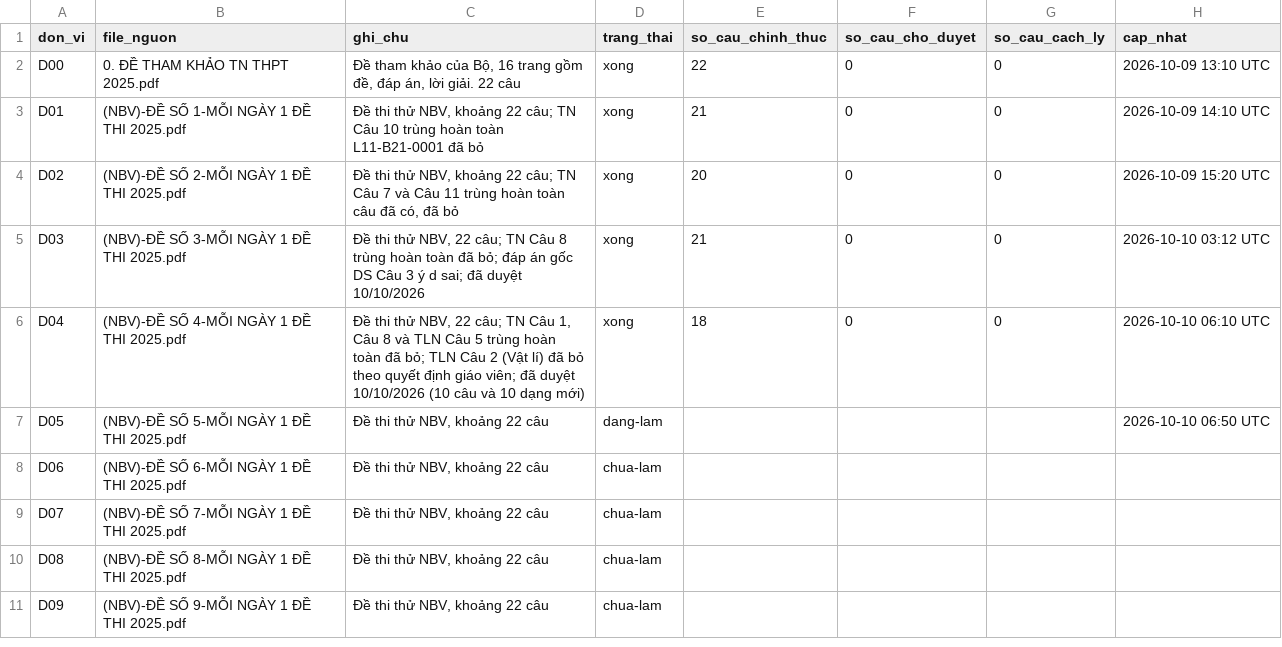
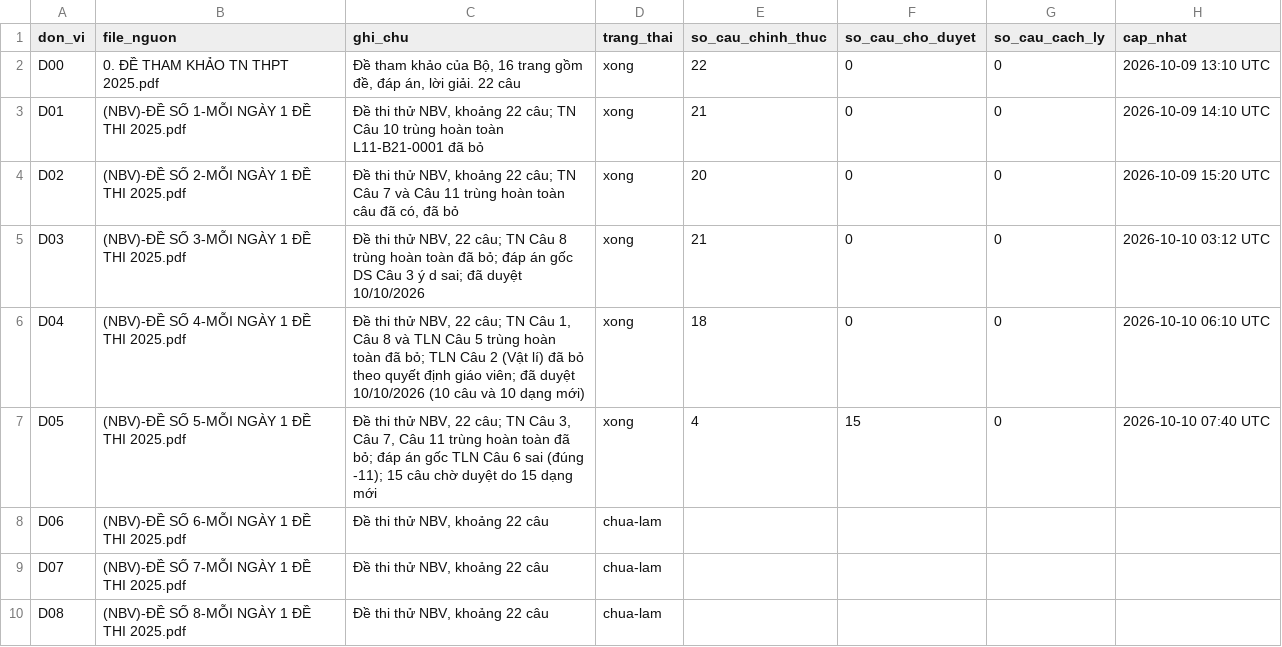
Before and after one commit to nguyenkhoi6107-ux/kho-toan-thpt, a CSV file: danh-muc/tien-do.csv, drawn as a sheet; only a part is shown; the shorter side is filled out with more unchanged rows.

```diff
--- a/danh-muc/tien-do.csv
+++ b/danh-muc/tien-do.csv
@@ -6,3 +6,3 @@ D03,(NBV)-ĐỀ SỐ 3-MỖI NGÀY 1 ĐỀ THI 2025.pdf,"Đề thi thử NBV, 22
 D04,(NBV)-ĐỀ SỐ 4-MỖI NGÀY 1 ĐỀ THI 2025.pdf,"Đề thi thử NBV, 22 câu; TN Câu 1, Câu 8 và TLN Câu 5 trùng hoàn toàn đã bỏ; TLN Câu 2 (Vật lí) đã bỏ theo quyết định giáo viên; đã duyệt 10/10/2026 (10 câu và 10 dạng mới)",xong,18,0,0,2026-10-10 06:10 UTC
-D05,(NBV)-ĐỀ SỐ 5-MỖI NGÀY 1 ĐỀ THI 2025.pdf,"Đề thi thử NBV, khoảng 22 câu",dang-lam,,,,2026-10-10 06:50 UTC
+D05,(NBV)-ĐỀ SỐ 5-MỖI NGÀY 1 ĐỀ THI 2025.pdf,"Đề thi thử NBV, 22 câu; TN Câu 3, Câu 7, Câu 11 trùng hoàn toàn đã bỏ; đáp án gốc TLN Câu 6 sai (đúng -11); 15 câu chờ duyệt do 15 dạng mới",xong,4,15,0,2026-10-10 07:40 UTC
 D06,(NBV)-ĐỀ SỐ 6-MỖI NGÀY 1 ĐỀ THI 2025.pdf,"Đề thi thử NBV, khoảng 22 câu",chua-lam,,,,
```
Also changed, not shown: danh-muc/chi-muc.csv, 21 other files.
